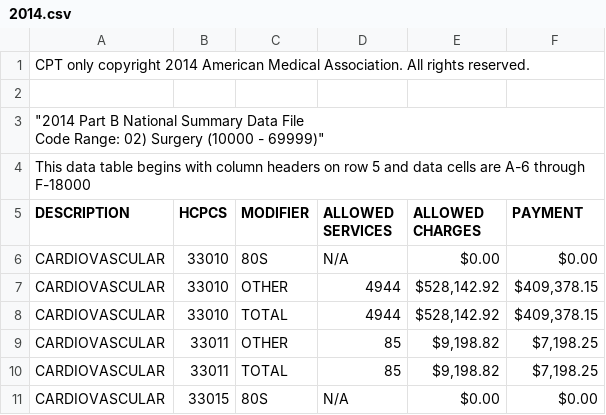
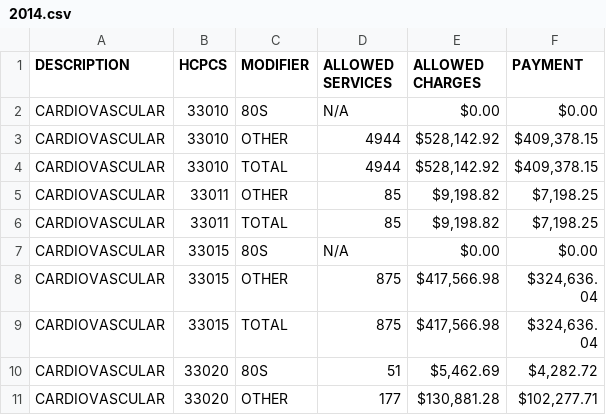
Before and after one commit to ravibandaru-lab/rhinology_reimbursement, a CSV file: raw_data/medicare_part_b/utilizations/2014.csv, drawn as a sheet; only a part is shown; the shorter side is filled out with more unchanged rows.

```diff
--- a/raw_data/medicare_part_b/utilizations/2014.csv
+++ b/raw_data/medicare_part_b/utilizations/2014.csv
@@ -1,6 +1 @@
-CPT only copyright 2014 American Medical Association. All rights reserved.,,,,,,,,
-,,,,,,,,
-"""2014 Part B National Summary Data File
-Code Range: 02) Surgery (10000 - 69999)"" ",,,,,,,,
-This data table begins with column headers on row 5 and data cells are A-6 through F-18000,,,,,,,,
 DESCRIPTION,HCPCS,MODIFIER,ALLOWED SERVICES,ALLOWED CHARGES,PAYMENT,,,
```
Also changed, not shown: raw_data/medicare_part_b/utilizations/2005.csv, raw_data/medicare_part_b/utilizations/2010.csv, 23 other files.
